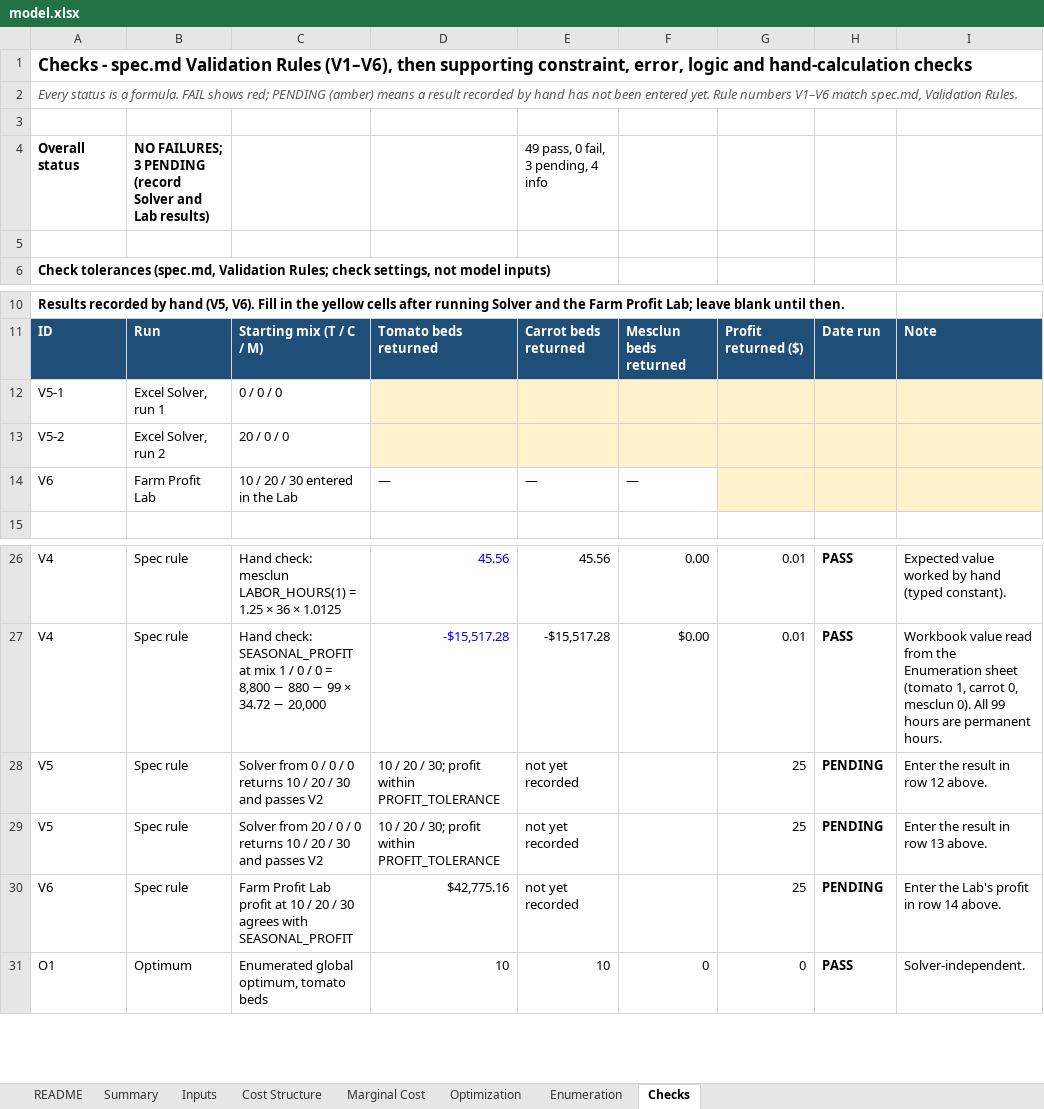
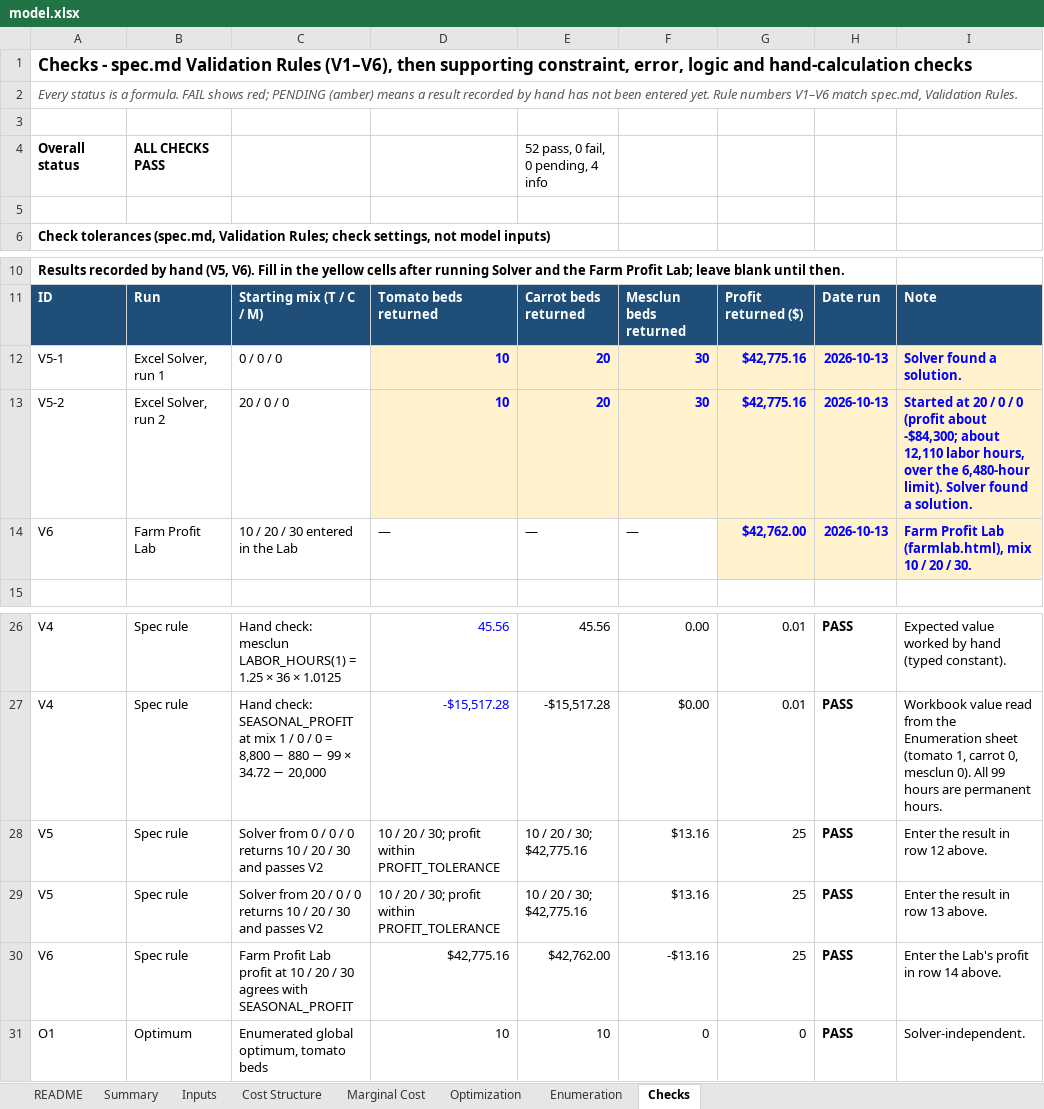
Before and after one commit to NickLozanov/Nicholas-Lozanoff, an Excel workbook: capabilities/marginal-analysis/model.xlsx, sheet Checks, drawn as a sheet; only a part is shown, gaps mark what is left out; values as stored, in another font and other column widths than the file's, no borders; conditional formats not drawn; the diff names each change by its address in the sheet, - before the commit and + after, or states it on an @@ line.

```diff
--- a/capabilities/marginal-analysis/model.xlsx (sheet Checks)
+++ b/capabilities/marginal-analysis/model.xlsx (sheet Checks)
-B4: NO FAILURES; 3 PENDING (record Solver and Lab results)
+B4: ALL CHECKS PASS
-E4: 49 pass, 0 fail, 3 pending, 4 info
+E4: 52 pass, 0 fail, 0 pending, 4 info
-D12:D13: (empty)
+D12:D13: 10
-E12:E13: (empty)
+E12:E13: 20
-F12:F13: (empty)
+F12:F13: 30
-G12:G13: (empty)
+G12:G13: $42,775.16
-H12:H14: (empty)
+H12:H14: 2026-10-13
-I12: (empty)
+I12: Solver found a solution.
-I13: (empty)
+I13: Started at 20 / 0 / 0 (profit about -$84,300; about 12,110 labor hours, over the 6,480-hour limit). Solver found a solution.
-G14: (empty)
+G14: $42,762.00
-I14: (empty)
+I14: Farm Profit Lab (farmlab.html), mix 10 / 20 / 30.
-E28:E29: not yet recorded
+E28:E29: 10 / 20 / 30; $42,775.16
-F28:F29: (empty)
+F28:F29: $13.16
-H28:H30: PENDING
+H28:H30: PASS
-E30: not yet recorded
+E30: $42,762.00
-F30: (empty)
+F30: -$13.16
```
Also changed, not shown: sheet README, sheet Summary, charts or pictures, 3 other files.
